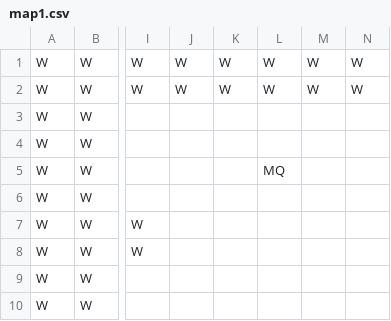
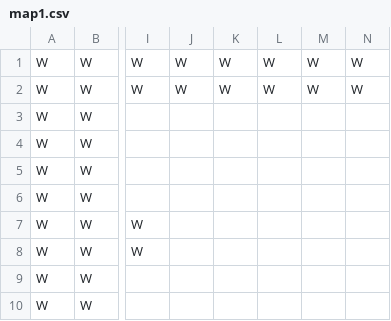
Before and after one commit to TobyMCGames/SP1Framework, a CSV file: SP1Framework/Maps/map1.csv, drawn as a sheet; only a part is shown, gaps mark what is left out; the diff names each change by its address in the sheet, - before the commit and + after, or states it on an @@ line.

Commit message:
forgot i used this to test

```diff
--- a/SP1Framework/Maps/map1.csv
+++ b/SP1Framework/Maps/map1.csv
-L5: MQ
+L5: (empty)
```
